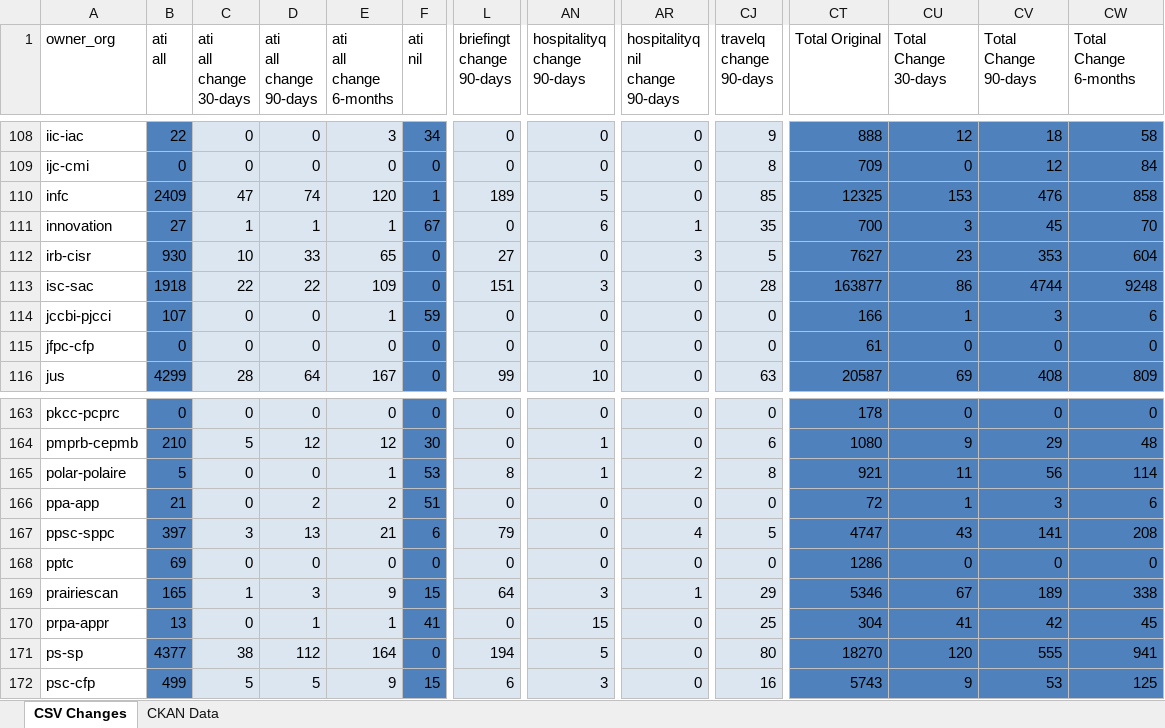
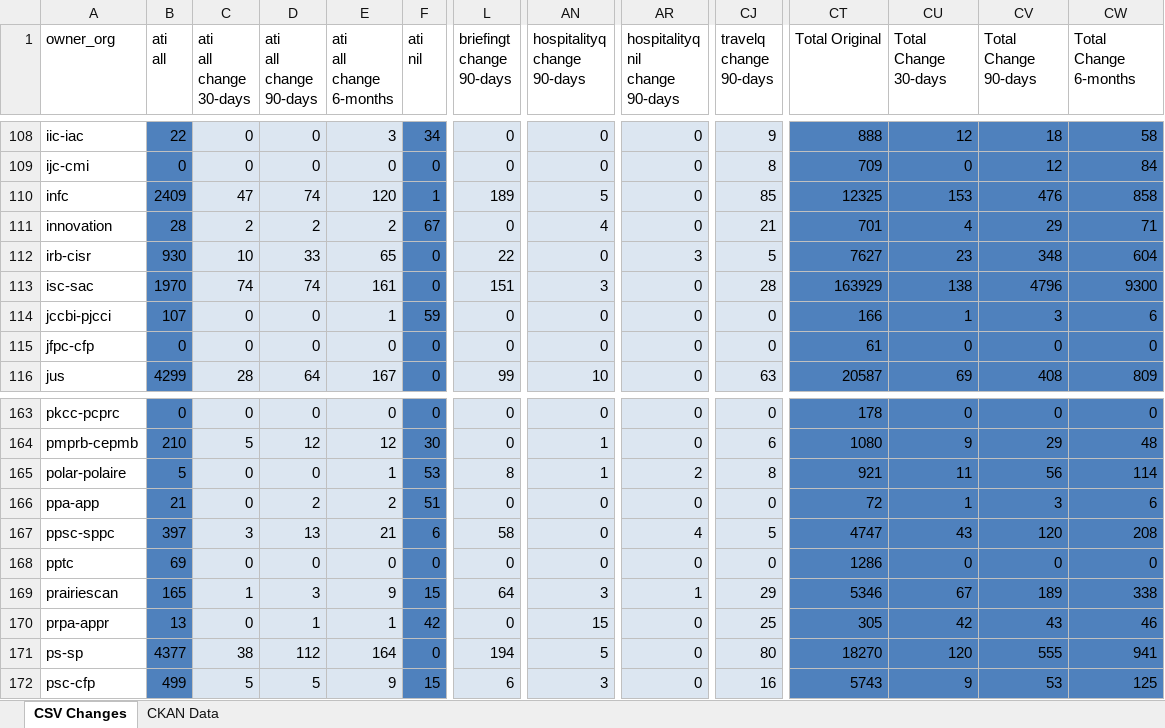
Before and after one commit to open-data/analytics-corporate-reporting, an Excel workbook: PD_CHANGES_RPT/PD_Activity.xlsx, sheet CSV Changes, drawn as a sheet; only a part is shown, gaps mark what is left out; values as stored, in another font and other column widths than the file's, no borders; the diff covers the shown part only; the diff names each change by its address in the sheet, - before the commit and + after, or states it on an @@ line.

```diff
--- a/PD_CHANGES_RPT/PD_Activity.xlsx (sheet CSV Changes)
+++ b/PD_CHANGES_RPT/PD_Activity.xlsx (sheet CSV Changes)
-B111 (ati all): 27
+B111 (ati all): 28
-C111 (ati all change 30-days): 1
+C111 (ati all change 30-days): 2
-D111 (ati all change 90-days): 1
+D111 (ati all change 90-days): 2
-E111 (ati all change 6-months): 1
+E111 (ati all change 6-months): 2
-AN111 (hospitalityq change 90-days): 6
+AN111 (hospitalityq change 90-days): 4
-AR111 (hospitalityq nil change 90-days): 1
+AR111 (hospitalityq nil change 90-days): 0
-CJ111 (travelq change 90-days): 35
+CJ111 (travelq change 90-days): 21
-CT111 (Total Original): 700
+CT111 (Total Original): 701
-CU111 (Total Change 30-days): 3
+CU111 (Total Change 30-days): 4
-CV111 (Total Change 90-days): 45
+CV111 (Total Change 90-days): 29
-CW111 (Total Change 6-months): 70
+CW111 (Total Change 6-months): 71
-L112 (briefingt change 90-days): 27
+L112 (briefingt change 90-days): 22
-CV112 (Total Change 90-days): 353
+CV112 (Total Change 90-days): 348
-B113 (ati all): 1918
+B113 (ati all): 1970
-C113 (ati all change 30-days): 22
+C113 (ati all change 30-days): 74
-D113 (ati all change 90-days): 22
+D113 (ati all change 90-days): 74
-E113 (ati all change 6-months): 109
+E113 (ati all change 6-months): 161
-CT113 (Total Original): 163877
+CT113 (Total Original): 163929
-CU113 (Total Change 30-days): 86
+CU113 (Total Change 30-days): 138
-CV113 (Total Change 90-days): 4744
+CV113 (Total Change 90-days): 4796
-CW113 (Total Change 6-months): 9248
+CW113 (Total Change 6-months): 9300
-L167 (briefingt change 90-days): 79
+L167 (briefingt change 90-days): 58
-CV167 (Total Change 90-days): 141
+CV167 (Total Change 90-days): 120
-F170 (ati nil): 41
+F170 (ati nil): 42
-CT170 (Total Original): 304
+CT170 (Total Original): 305
-CU170 (Total Change 30-days): 41
+CU170 (Total Change 30-days): 42
-CV170 (Total Change 90-days): 42
+CV170 (Total Change 90-days): 43
-CW170 (Total Change 6-months): 45
+CW170 (Total Change 6-months): 46
```
Also changed, not shown: 120 edited cells elsewhere in this sheet, sheet CKAN Data, 2 other files.
